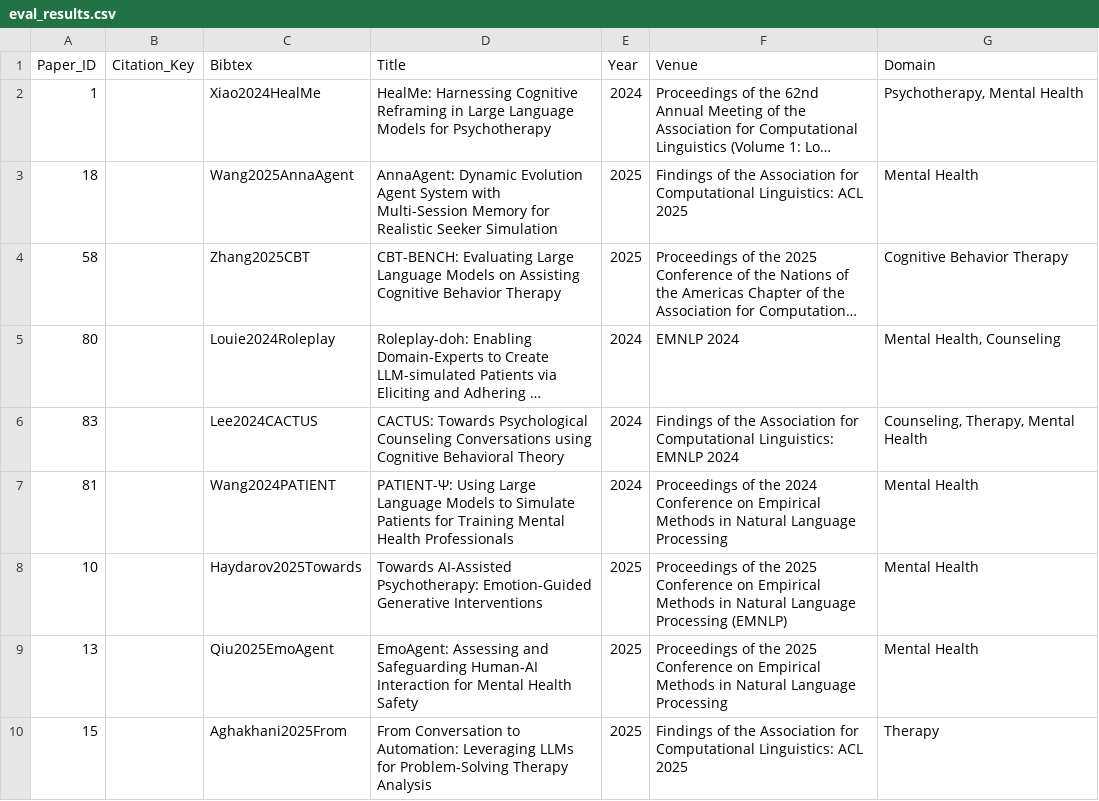
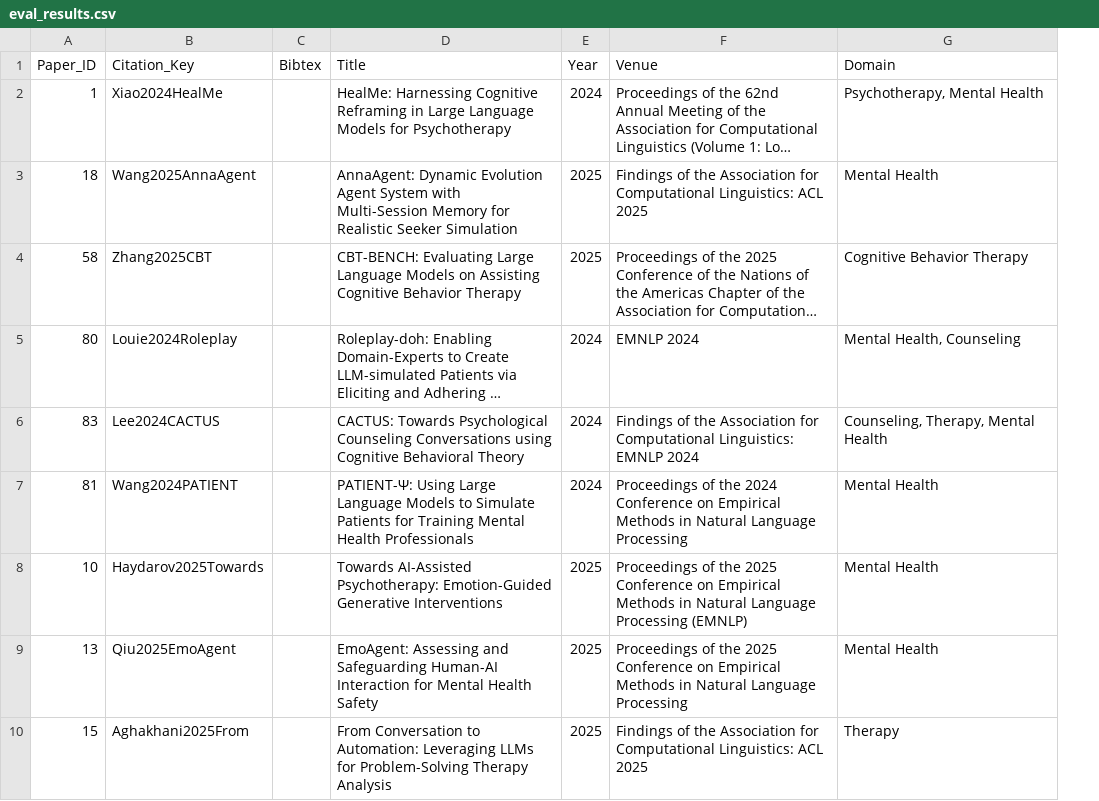
Before and after one commit to HandyWote/LLM-Evaluation, a CSV file: extract/eval_results.csv, drawn as a sheet; only a part is shown; long unchanged cells end in …; removed rows and columns are numbered as before the commit, all else as after; the diff names each change by its address in the sheet, - before the commit and + after, or states it on an @@ line.

Commit message:
fix: swap Citation_Key and Bibtex field contents to match their names
Citation_Key now stores the auto-generated citation key (e.g. Xiao2024HealMe),
Bibtex is left empty for future full BibTeX entries.

```diff
--- a/extract/eval_results.csv
+++ b/extract/eval_results.csv
-column B, row 1: Citation_Key
+column C, row 1: Bibtex
-B1: Bibtex
+B1: Citation_Key
```
Also changed, not shown: 1 other file.
